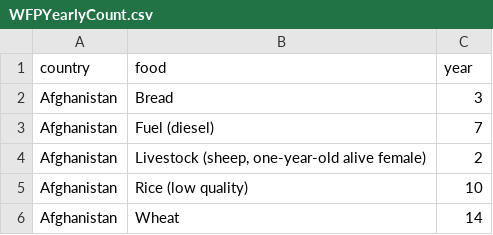
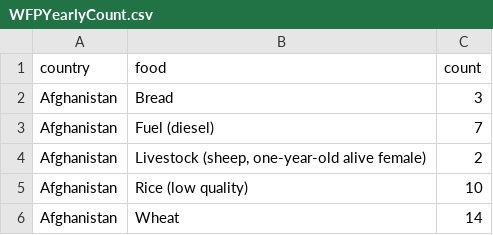
Before and after one commit to chrisalgerges98/DataProcessing, a CSV file: WFPYearlyCount.csv, drawn as a sheet; only a part is shown.

```diff
--- a/WFPYearlyCount.csv
+++ b/WFPYearlyCount.csv
@@ -1,2 +1,2 @@
-country,food,year
+country,food,count
 Afghanistan,Bread,3
```
Also changed, not shown: WFPAveragePrice.csv, WFPYearlyCountCleaned.csv, 2 other files.
